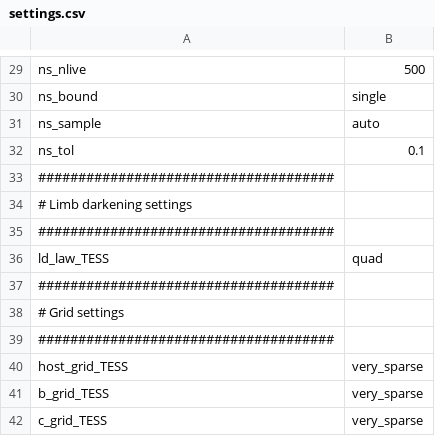
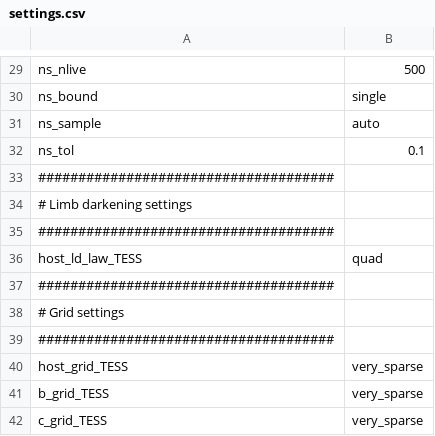
Before and after one commit to jpdeleon/allesfitter2, a CSV file: paper/Pi_Mensae/allesfit_0/settings.csv, drawn as a sheet; only a part is shown, gaps mark what is left out.

```diff
--- a/paper/Pi_Mensae/allesfit_0/settings.csv
+++ b/paper/Pi_Mensae/allesfit_0/settings.csv
@@ -35,3 +35,3 @@ ns_tol,0.1
 #####################################,
-ld_law_TESS,quad
+host_ld_law_TESS,quad
 #####################################,
```
Also changed, not shown: paper/Pi_Mensae/allesfit_0/params.csv, paper/Pi_Mensae/allesfit_1/settings.csv, 41 other files.
